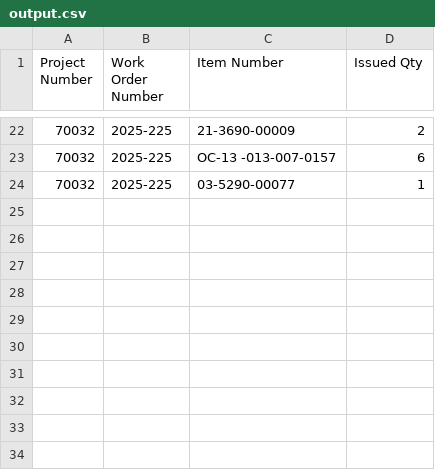
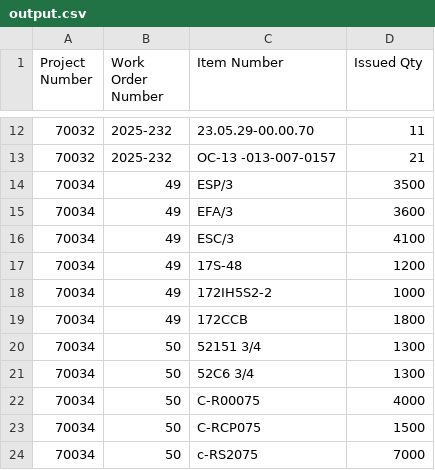
Before and after one commit to Mohamed-AH/automation, a CSV file: 00 preprocess/output.csv, drawn as a sheet; only a part is shown, gaps mark what is left out; the diff covers the shown part only.

```diff
--- a/00 preprocess/output.csv
+++ b/00 preprocess/output.csv
@@ -22,3 +12,13 @@ Project Number,Work Order Number,Item Number,Issued Qty
-70032,2025-225,21-3690-00009,2
-70032,2025-225,OC-13 -013-007-0157,6
-70032,2025-225,03-5290-00077,1
+70032,2025-232,23.05.29-00.00.70,11
+70032,2025-232,OC-13 -013-007-0157,21
+70034,49,ESP/3,3500
+70034,49,EFA/3,3600
+70034,49,ESC/3,4100
+70034,49,17S-48,1200
+70034,49,172IH5S2-2,1000
+70034,49,172CCB,1800
+70034,50,52151 3/4,1300
+70034,50,52C6 3/4,1300
+70034,50,C-R00075,4000
+70034,50,C-RCP075,1500
+70034,50,c-RS2075,7000
```
Also changed, not shown: 1 added row, 11 removed rows and 22 edited cells elsewhere in this file, 00 preprocess/updated_output.csv, 4 other files.
